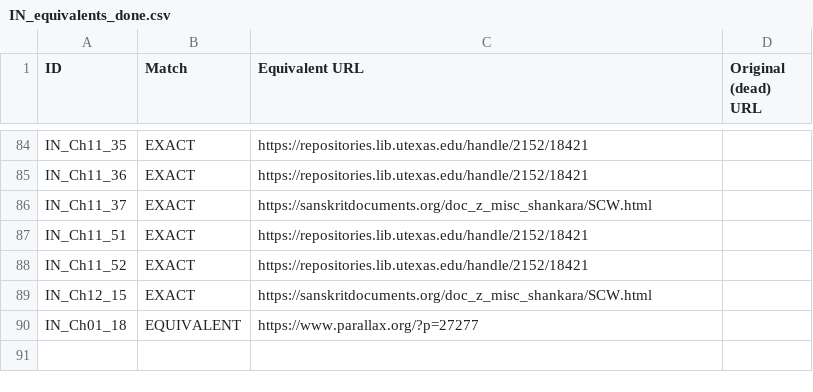
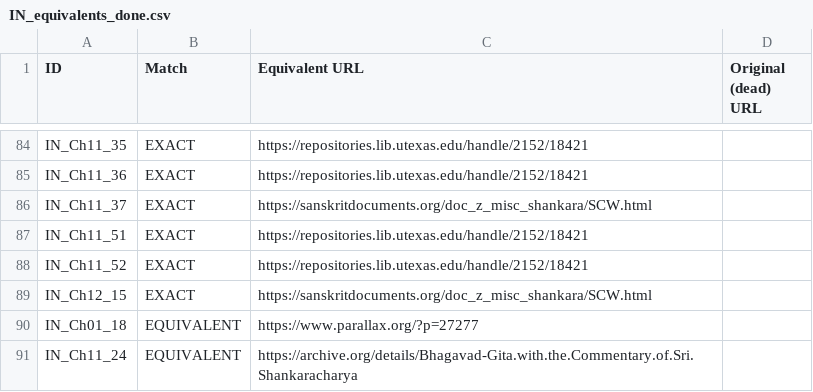
Before and after one commit to ankita-jagdeep123/if-books-backup, a CSV file: books/IN/IN_equivalents_done.csv, drawn as a sheet; only a part is shown, gaps mark what is left out.

Commit message:
IN round 5 prep: Sastri Gita 7th ed. 1977 (B115, note Ch11_24 only) with PENDING_LINK placeholder; EQUIVALENT row (archive.org); fileRemarks 7th-vs-6th edition; citation text from her CSV. Not for merge until link filled (expect 127 saved + 187 buy-only = 314 of 368)

```diff
--- a/books/IN/IN_equivalents_done.csv
+++ b/books/IN/IN_equivalents_done.csv
@@ -90 +90,2 @@ IN_Ch12_15,EXACT,https://sanskritdocuments.org/doc_z_misc_shankara/SCW.html,
 IN_Ch01_18,EQUIVALENT,https://www.parallax.org/?p=27277,
+IN_Ch11_24,EQUIVALENT,https://archive.org/details/Bhagavad-Gita.with.the.Commentary.of.Sri.Shankaracharya,
```
Also changed, not shown: books/IN/IN_sources.csv, 3 other files.
